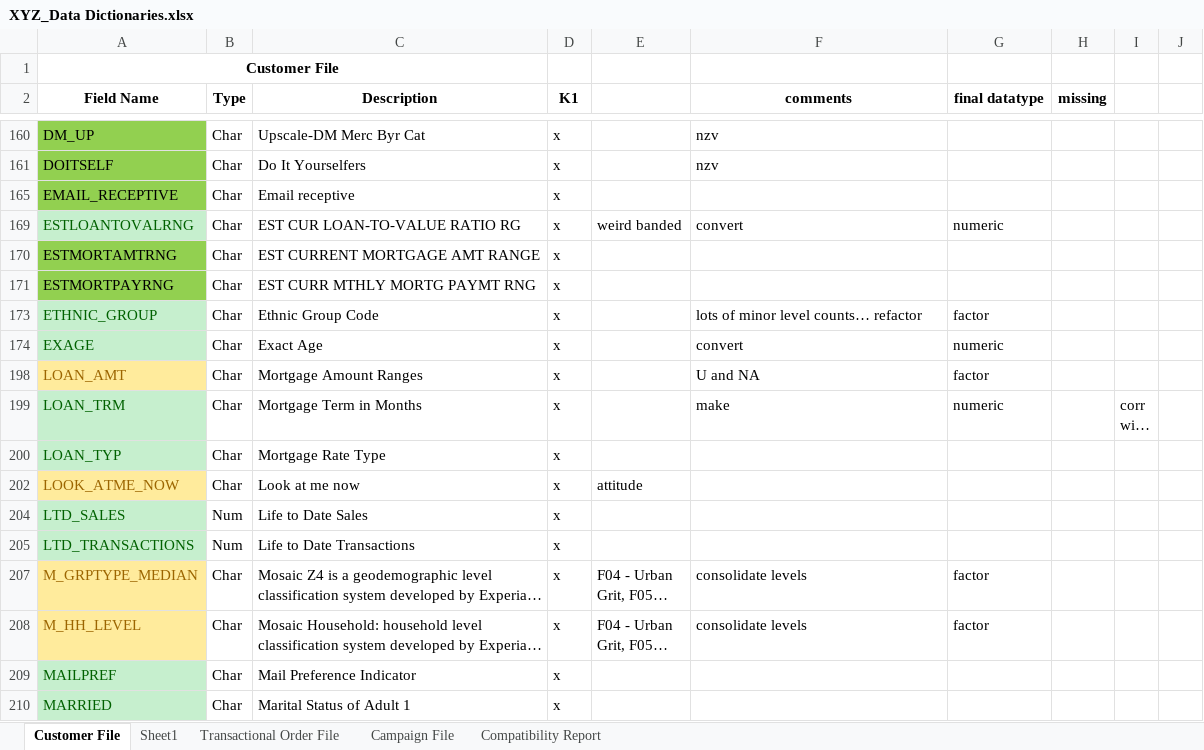
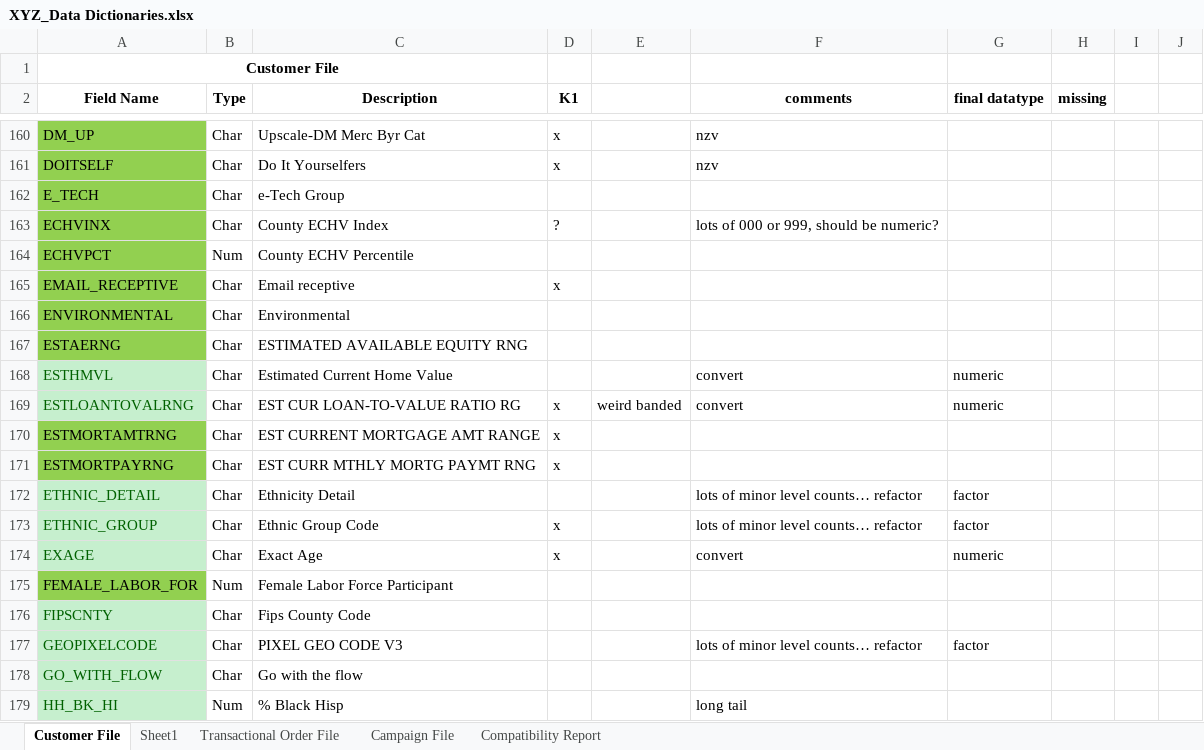
Before and after one commit to rsangole/450_marketing_analytics, an Excel workbook: Solo3/input_data/XYZ_Data Dictionaries.xlsx, sheet Customer File, drawn as a sheet; only a part is shown, gaps mark what is left out; the shorter side is filled out with more unchanged rows; long unchanged cells end in …; values as stored, in another font and other column widths than the file's, no borders; the diff covers the shown part only; the diff names each change by its address in the sheet, - before the commit and + after, or states it on an @@ line.

```diff
--- a/Solo3/input_data/XYZ_Data Dictionaries.xlsx (sheet Customer File)
+++ b/Solo3/input_data/XYZ_Data Dictionaries.xlsx (sheet Customer File)
@@ row 162 unhidden: E_TECH | Char | e-Tech Group @@
@@ row 163 unhidden: ECHVINX | Char | County ECHV Index | ? |  | lots of 000 or 999, should be numeric? @@
@@ row 164 unhidden: ECHVPCT | Num | County ECHV Percentile @@
@@ row 166 unhidden: ENVIRONMENTAL | Char | Environmental @@
@@ row 167 unhidden: ESTAERNG | Char | ESTIMATED AVAILABLE EQUITY RNG @@
@@ row 168 unhidden: ESTHMVL | Char | Estimated Current Home Value |  |  | convert | numeric @@
@@ row 172 unhidden: ETHNIC_DETAIL | Char | Ethnicity Detail |  |  | lots of minor level counts… refactor | factor @@
@@ row 175 unhidden: FEMALE_LABOR_FOR | Num | Female Labor Force Participant @@
@@ row 176 unhidden: FIPSCNTY | Char | Fips County Code @@
@@ row 177 unhidden: GEOPIXELCODE | Char | PIXEL GEO CODE V3 |  |  | lots of minor level counts… refactor | factor @@
@@ row 178 unhidden: GO_WITH_FLOW | Char | Go with the flow @@
@@ row 179 unhidden: HH_BK_HI | Num | % Black Hisp |  |  | long tail @@
```
Also changed, not shown: 318 hidden or unhidden rows elsewhere in this sheet, 13 other files.
